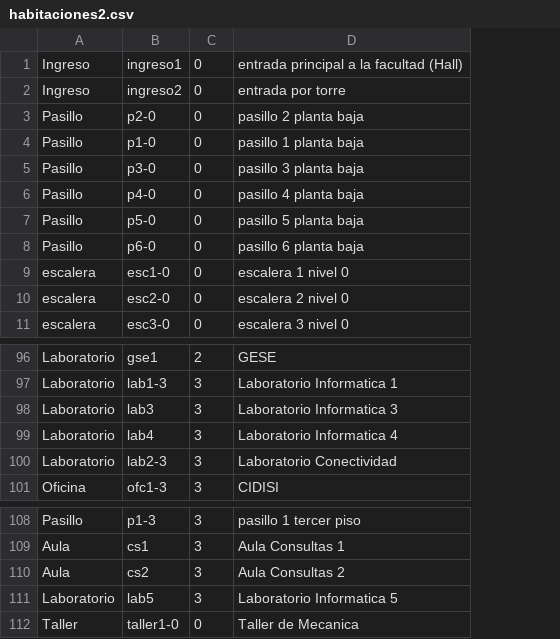
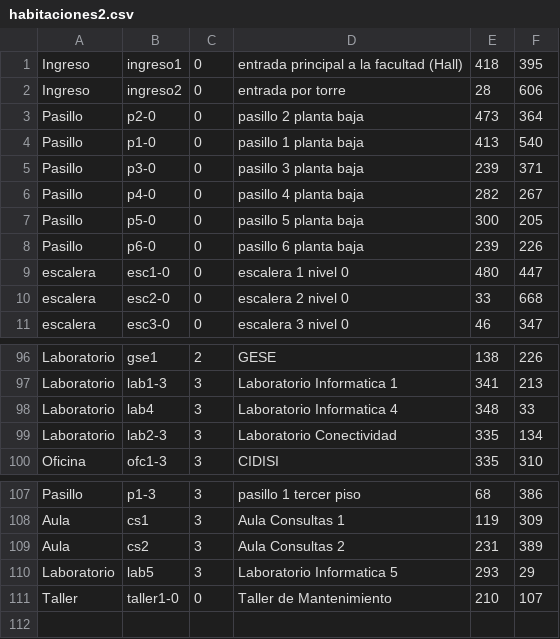
Before and after one commit to mfcicerchia/IA2016-TPparte1, a CSV file: TPIA2016/archivosCSV/habitaciones2.csv, drawn as a sheet; only a part is shown, gaps mark what is left out; removed rows and columns are numbered as before the commit, all else as after; the diff names each change by its address in the sheet, - before the commit and + after, or states it on an @@ line.

Commit message:
agregadas las coordenadas a cada habitacion
Se agregaron las coordenadas desde el archivo CSV para graficar en el
mapa

```diff
--- a/TPIA2016/archivosCSV/habitaciones2.csv
+++ b/TPIA2016/archivosCSV/habitaciones2.csv
+column E, rows 1-11: 418 | 28 | 473 | 413 | 239 | 282 | 300 | 239 | 480 | 33 | 46; rows 96-100: 138 | 341 | 348 | 335 | 335; rows 107-111: 68 | 119 | 231 | 293 | 210
+column F, rows 1-11: 395 | 606 | 364 | 540 | 371 | 267 | 205 | 226 | 447 | 668 | 347; rows 96-100: 226 | 213 | 33 | 134 | 310; rows 107-111: 386 | 309 | 389 | 29 | 107
-row 98: Laboratorio | lab3 | 3 | Laboratorio Informatica 3
-D111: Taller de Mecanica
+D111: Taller de Mantenimiento
```
Also changed, not shown: TPIA2016/archivosCSV/conexiones2.csv, 4 other files.
